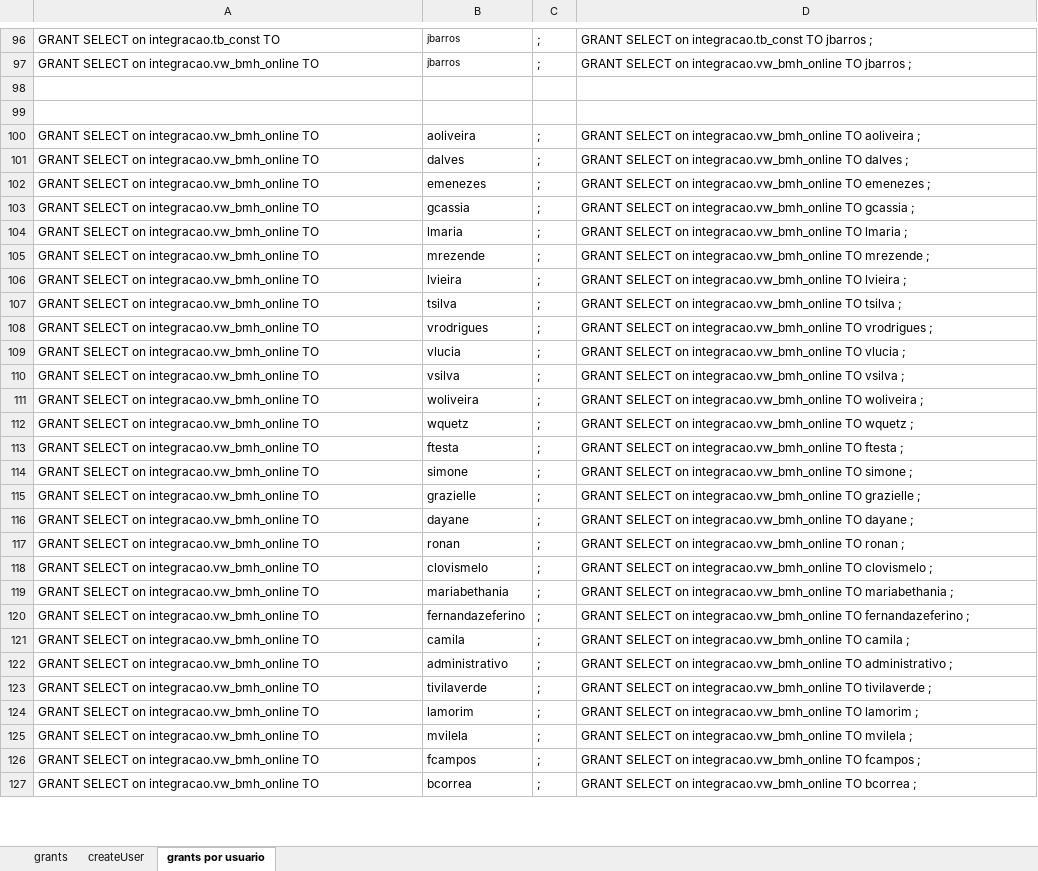
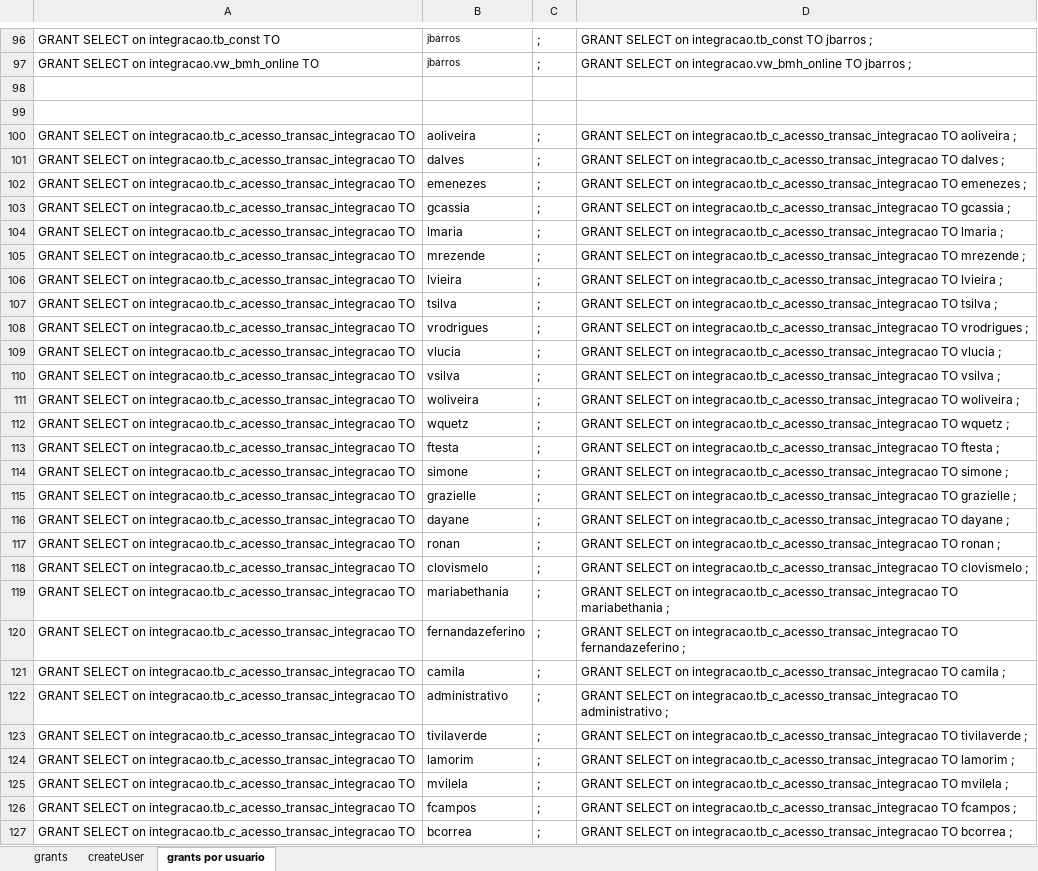
Before and after one commit to evaldo/solusremoto, an Excel workbook: script_base_dados/grants.xlsx, sheet grants por usuario, drawn as a sheet; only a part is shown, gaps mark what is left out; values as stored, in another font and other column widths than the file's, no borders; the diff covers the shown part only; the diff names each change by its address in the sheet, - before the commit and + after, or states it on an @@ line.

```diff
--- a/script_base_dados/grants.xlsx (sheet grants por usuario)
+++ b/script_base_dados/grants.xlsx (sheet grants por usuario)
-A100:A127: …SELECT on integracao.vw_bmh_online TO
+A100:A127: …SELECT on integracao.tb_c_acesso_transac_integracao TO
-D100: …SELECT on integracao.vw_bmh_online TO aoliveira…
+D100: …SELECT on integracao.tb_c_acesso_transac_integracao TO aoliveira…
-D101: …SELECT on integracao.vw_bmh_online TO dalves…
+D101: …SELECT on integracao.tb_c_acesso_transac_integracao TO dalves…
-D102: …SELECT on integracao.vw_bmh_online TO emenezes…
+D102: …SELECT on integracao.tb_c_acesso_transac_integracao TO emenezes…
-D103: …SELECT on integracao.vw_bmh_online TO gcassia…
+D103: …SELECT on integracao.tb_c_acesso_transac_integracao TO gcassia…
-D104: …SELECT on integracao.vw_bmh_online TO lmaria…
+D104: …SELECT on integracao.tb_c_acesso_transac_integracao TO lmaria…
-D105: …SELECT on integracao.vw_bmh_online TO mrezende…
+D105: …SELECT on integracao.tb_c_acesso_transac_integracao TO mrezende…
-D106: …SELECT on integracao.vw_bmh_online TO lvieira…
+D106: …SELECT on integracao.tb_c_acesso_transac_integracao TO lvieira…
-D107: …SELECT on integracao.vw_bmh_online TO tsilva…
+D107: …SELECT on integracao.tb_c_acesso_transac_integracao TO tsilva…
-D108: …SELECT on integracao.vw_bmh_online TO vrodrigues…
+D108: …SELECT on integracao.tb_c_acesso_transac_integracao TO vrodrigues…
-D109: …SELECT on integracao.vw_bmh_online TO vlucia…
+D109: …SELECT on integracao.tb_c_acesso_transac_integracao TO vlucia…
-D110: …SELECT on integracao.vw_bmh_online TO vsilva…
+D110: …SELECT on integracao.tb_c_acesso_transac_integracao TO vsilva…
-D111: …SELECT on integracao.vw_bmh_online TO woliveira…
+D111: …SELECT on integracao.tb_c_acesso_transac_integracao TO woliveira…
-D112: …SELECT on integracao.vw_bmh_online TO wquetz…
+D112: …SELECT on integracao.tb_c_acesso_transac_integracao TO wquetz…
-D113: …SELECT on integracao.vw_bmh_online TO ftesta…
+D113: …SELECT on integracao.tb_c_acesso_transac_integracao TO ftesta…
-D114: …SELECT on integracao.vw_bmh_online TO simone…
+D114: …SELECT on integracao.tb_c_acesso_transac_integracao TO simone…
-D115: …SELECT on integracao.vw_bmh_online TO grazielle…
+D115: …SELECT on integracao.tb_c_acesso_transac_integracao TO grazielle…
-D116: …SELECT on integracao.vw_bmh_online TO dayane…
+D116: …SELECT on integracao.tb_c_acesso_transac_integracao TO dayane…
-D117: …SELECT on integracao.vw_bmh_online TO ronan…
+D117: …SELECT on integracao.tb_c_acesso_transac_integracao TO ronan…
-D118: …SELECT on integracao.vw_bmh_online TO clovismelo…
+D118: …SELECT on integracao.tb_c_acesso_transac_integracao TO clovismelo…
-D119: …SELECT on integracao.vw_bmh_online TO mariabethania…
+D119: …SELECT on integracao.tb_c_acesso_transac_integracao TO mariabethania…
-D120: …SELECT on integracao.vw_bmh_online TO fernandazeferino…
+D120: …SELECT on integracao.tb_c_acesso_transac_integracao TO fernandazeferino…
-D121: …SELECT on integracao.vw_bmh_online TO camila…
+D121: …SELECT on integracao.tb_c_acesso_transac_integracao TO camila…
-D122: …SELECT on integracao.vw_bmh_online TO administrativo…
+D122: …SELECT on integracao.tb_c_acesso_transac_integracao TO administrativo…
-D123: …SELECT on integracao.vw_bmh_online TO tivilaverde…
+D123: …SELECT on integracao.tb_c_acesso_transac_integracao TO tivilaverde…
-D124: …SELECT on integracao.vw_bmh_online TO lamorim…
+D124: …SELECT on integracao.tb_c_acesso_transac_integracao TO lamorim…
-D125: …SELECT on integracao.vw_bmh_online TO mvilela…
+D125: …SELECT on integracao.tb_c_acesso_transac_integracao TO mvilela…
-D126: …SELECT on integracao.vw_bmh_online TO fcampos…
+D126: …SELECT on integracao.tb_c_acesso_transac_integracao TO fcampos…
-D127: …SELECT on integracao.vw_bmh_online TO bcorrea…
+D127: …SELECT on integracao.tb_c_acesso_transac_integracao TO bcorrea…
```
Also changed, not shown: 48 edited cells elsewhere in this sheet, 11 other files.
